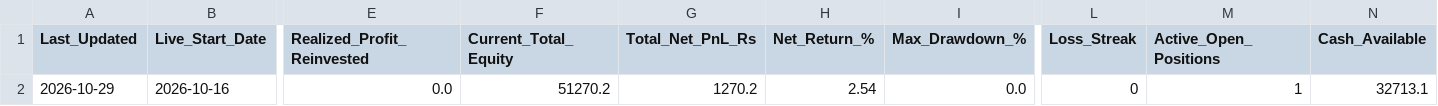
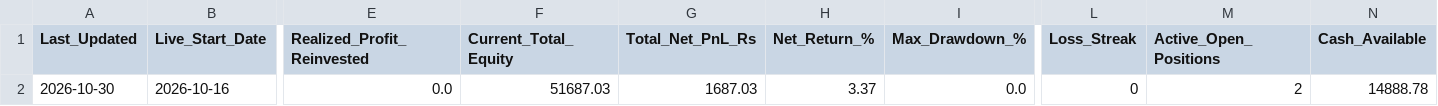
Before and after one commit to sainivipul1052-bit/vcp-scanner, a CSV file: portfolio_summary.csv, drawn as a sheet; only a part is shown, gaps mark what is left out; the diff names each change by its address in the sheet, - before the commit and + after, or states it on an @@ line.

```diff
--- a/portfolio_summary.csv
+++ b/portfolio_summary.csv
-A2 (Last_Updated): 2026-10-29
+A2 (Last_Updated): 2026-10-30
-F2 (Current_Total_Equity): 51270.2
+F2 (Current_Total_Equity): 51687.03
-G2 (Total_Net_PnL_Rs): 1270.2
+G2 (Total_Net_PnL_Rs): 1687.03
-H2 (Net_Return_%): 2.54
+H2 (Net_Return_%): 3.37
-M2 (Active_Open_Positions): 1
+M2 (Active_Open_Positions): 2
-N2 (Cash_Available): 32713.1
+N2 (Cash_Available): 14888.78
```
Also changed, not shown: best_stocks.csv, trade_log.csv.
